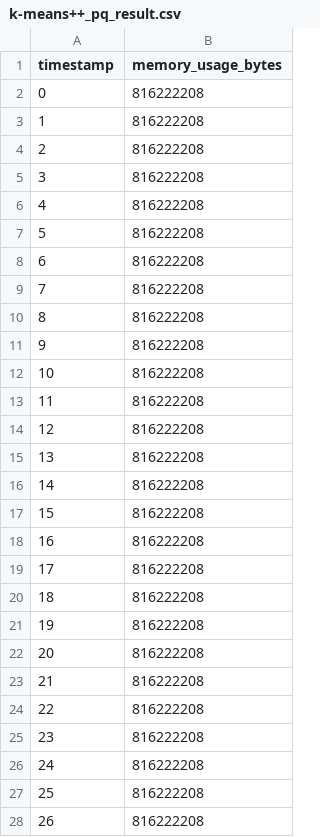
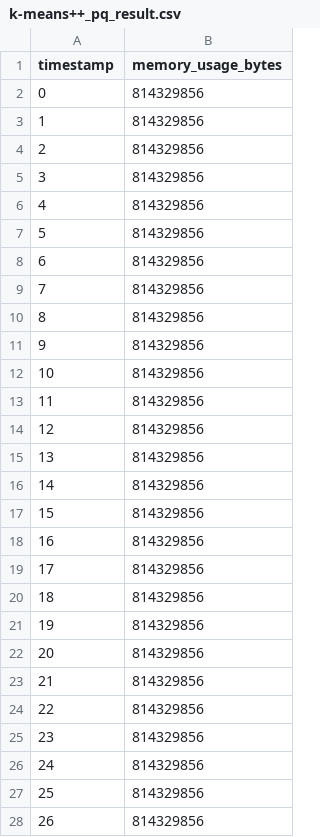
Before and after one commit to ginjae/efficient-similarity-search, a CSV file: results/k-means++_pq_result.csv, drawn as a sheet; only a part is shown; the diff covers the shown part only.

```diff
--- a/results/k-means++_pq_result.csv
+++ b/results/k-means++_pq_result.csv
@@ -1,28 +1,28 @@
 timestamp,memory_usage_bytes
-0,816222208
-1,816222208
-2,816222208
-3,816222208
-4,816222208
-5,816222208
-6,816222208
-7,816222208
-8,816222208
-9,816222208
-10,816222208
-11,816222208
-12,816222208
-13,816222208
-14,816222208
-15,816222208
-16,816222208
-17,816222208
-18,816222208
-19,816222208
-20,816222208
-21,816222208
-22,816222208
-23,816222208
-24,816222208
-25,816222208
-26,816222208
+0,814329856
+1,814329856
+2,814329856
+3,814329856
+4,814329856
+5,814329856
+6,814329856
+7,814329856
+8,814329856
+9,814329856
+10,814329856
+11,814329856
+12,814329856
+13,814329856
+14,814329856
+15,814329856
+16,814329856
+17,814329856
+18,814329856
+19,814329856
+20,814329856
+21,814329856
+22,814329856
+23,814329856
+24,814329856
+25,814329856
+26,814329856
```
Also changed, not shown: 5 added rows and 20 edited cells elsewhere in this file, results/bisecting-k-means_pq_result.csv, results/brute_result.csv, 7 other files.
